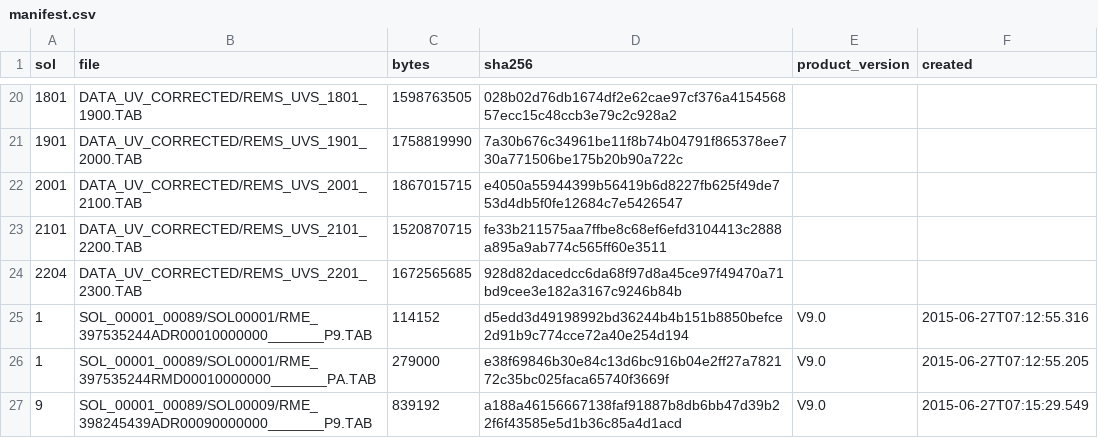
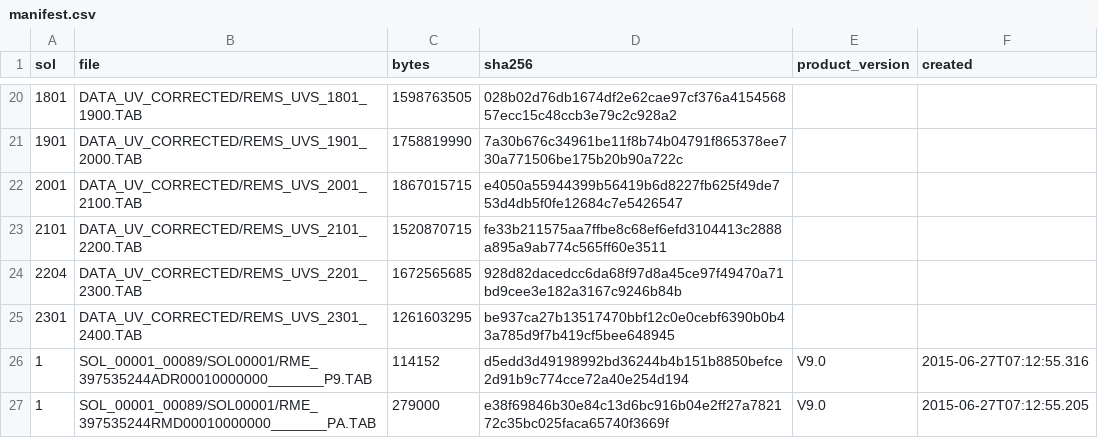
Before and after one commit to mcsyme11-byte/NASA-Data-and-API-Projects, a CSV file: mars-data/data/rems/manifest.csv, drawn as a sheet; only a part is shown, gaps mark what is left out; the shorter side is filled out with more unchanged rows.

```diff
--- a/mars-data/data/rems/manifest.csv
+++ b/mars-data/data/rems/manifest.csv
@@ -24,2 +24,3 @@ sol,file,bytes,sha256,product_version,created
 2204,DATA_UV_CORRECTED/REMS_UVS_2201_2300.TAB,1672565685,928d82dacedcc6da68f97d8a45ce97f49470a71bd9cee3e182a3167c9246b84b,,
+2301,DATA_UV_CORRECTED/REMS_UVS_2301_2400.TAB,1261603295,be937ca27b13517470bbf12c0e0cebf6390b0b43a785d9f7b419cf5bee648945,,
 1,SOL_00001_00089/SOL00001/RME_397535244ADR00010000000_______P9.TAB,114152,d5edd3d49198992bd36244b4b151b8850befce2d91b9c774cce72a40e254d194,V9.0,2015-06-27T07:12:55.316
```
Also changed, not shown: mars-data/data/rems/uv.csv, 1 other file.
